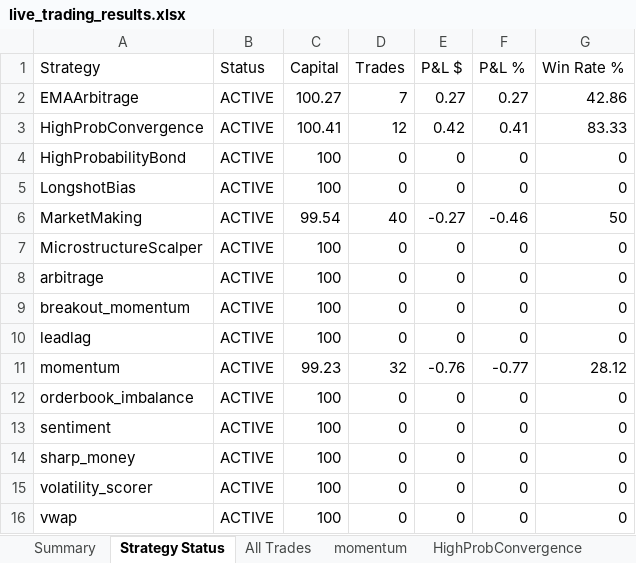
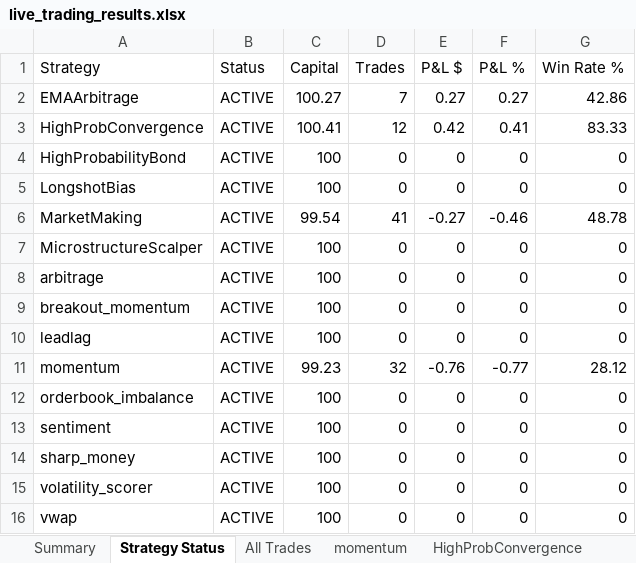
Before and after one commit to herbalclaw/polymarket-strategy-tester, an Excel workbook: live_trading_results.xlsx, sheet Strategy Status, drawn as a sheet; values as stored, in another font and other column widths than the file's, no borders; the diff names each change by its address in the sheet, - before the commit and + after, or states it on an @@ line.

Commit message:
Trade #93 closed at 2026-02-18 00:29:40 - unknown UNKNOWN +0.000%

```diff
--- a/live_trading_results.xlsx (sheet Strategy Status)
+++ b/live_trading_results.xlsx (sheet Strategy Status)
-D6 (Trades): 40
+D6 (Trades): 41
-G6 (Win Rate %): 50
+G6 (Win Rate %): 48.78
```
Also changed, not shown: sheet MarketMaking, sheet All Trades, sheet Summary.
